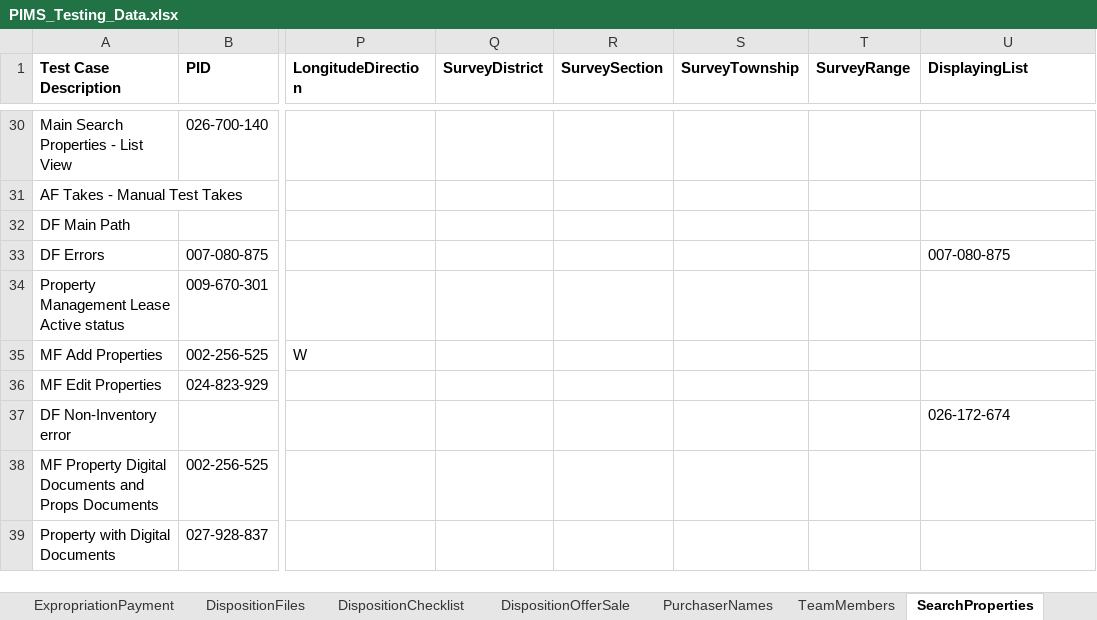
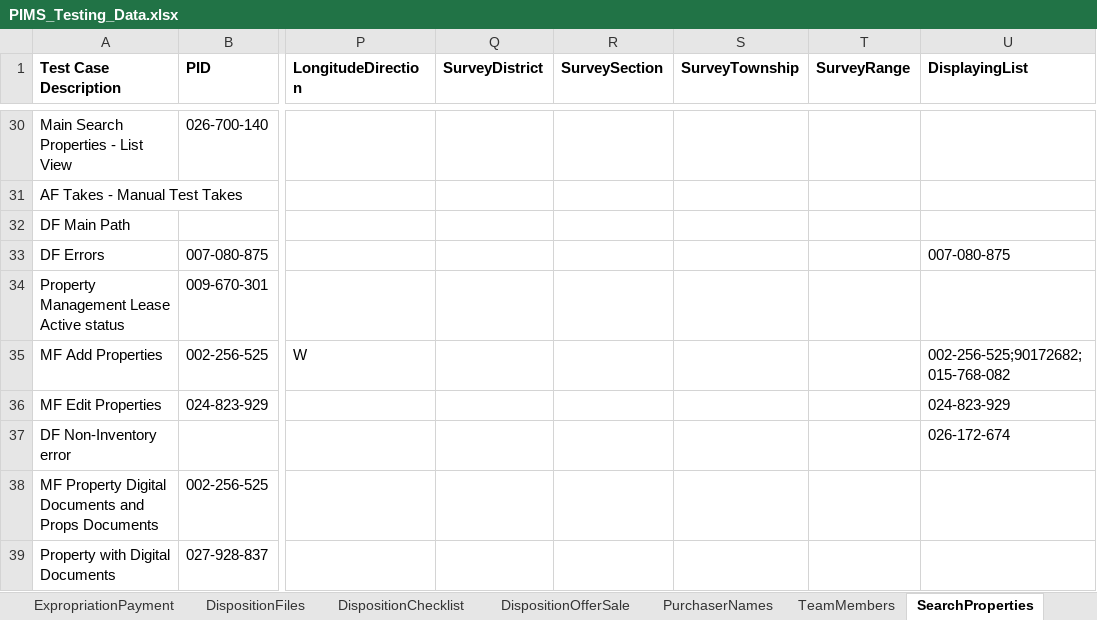
Before and after one commit to bcgov/PSP, an Excel workbook: testing/PIMS.Tests.Automation/Data/PIMS_Testing_Data.xlsx, sheet SearchProperties, drawn as a sheet; only a part is shown, gaps mark what is left out; values as stored, in another font and other column widths than the file's, no borders; the diff names each change by its address in the sheet, - before the commit and + after, or states it on an @@ line.

```diff
--- a/testing/PIMS.Tests.Automation/Data/PIMS_Testing_Data.xlsx (sheet SearchProperties)
+++ b/testing/PIMS.Tests.Automation/Data/PIMS_Testing_Data.xlsx (sheet SearchProperties)
-U35 (DisplayingList): (empty)
+U35 (DisplayingList): 002-256-525;90172682;015-768-082
-U36 (DisplayingList): (empty)
+U36 (DisplayingList): 024-823-929
```
Also changed, not shown: sheet PropertyManagementActivity, sheet ManagementFiles, sheet AcquisitionFiles, sheet DispositionFiles, 8 other files.
